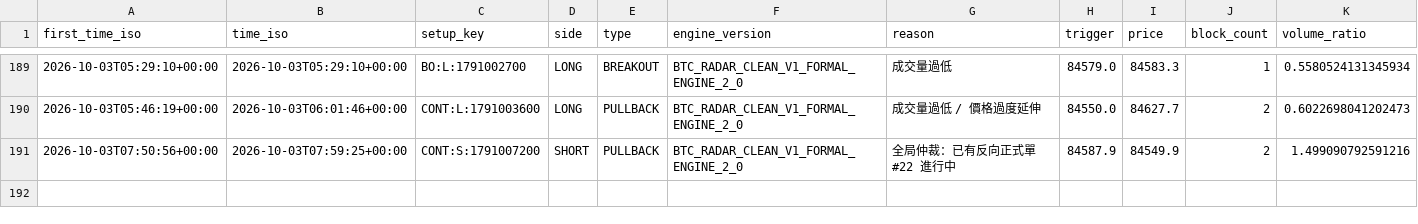
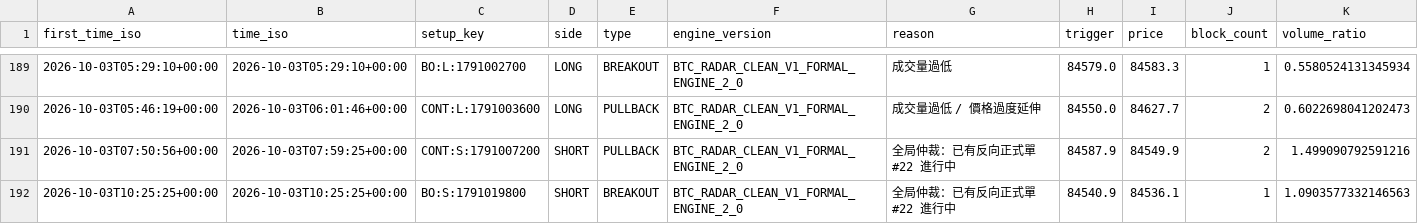
Before and after one commit to 126liangting-sketch/crypto-market-radar, a CSV file: blocked_setups_clean_v1.csv, drawn as a sheet; only a part is shown, gaps mark what is left out; rows hold the shown columns only; the diff names each change by its address in the sheet, - before the commit and + after, or states it on an @@ line.

```diff
--- a/blocked_setups_clean_v1.csv
+++ b/blocked_setups_clean_v1.csv
+row 192: 2026-10-03T10:25:25+00:00 | 2026-10-03T10:25:25+00:00 | BO:S:1791019800 | SHORT | BREAKOUT | BTC_RADAR_CLEAN_V1_FORMAL_ENGINE_2_0 | 全局仲裁：已有反向正式單 #22 進行中 | 84540.9 | 84536.1 | 1 | 1.0903577332146563
```
Also changed, not shown: paper_trades_clean_v1.csv, setup_lifecycle_clean_v1.csv, 4 other files.
